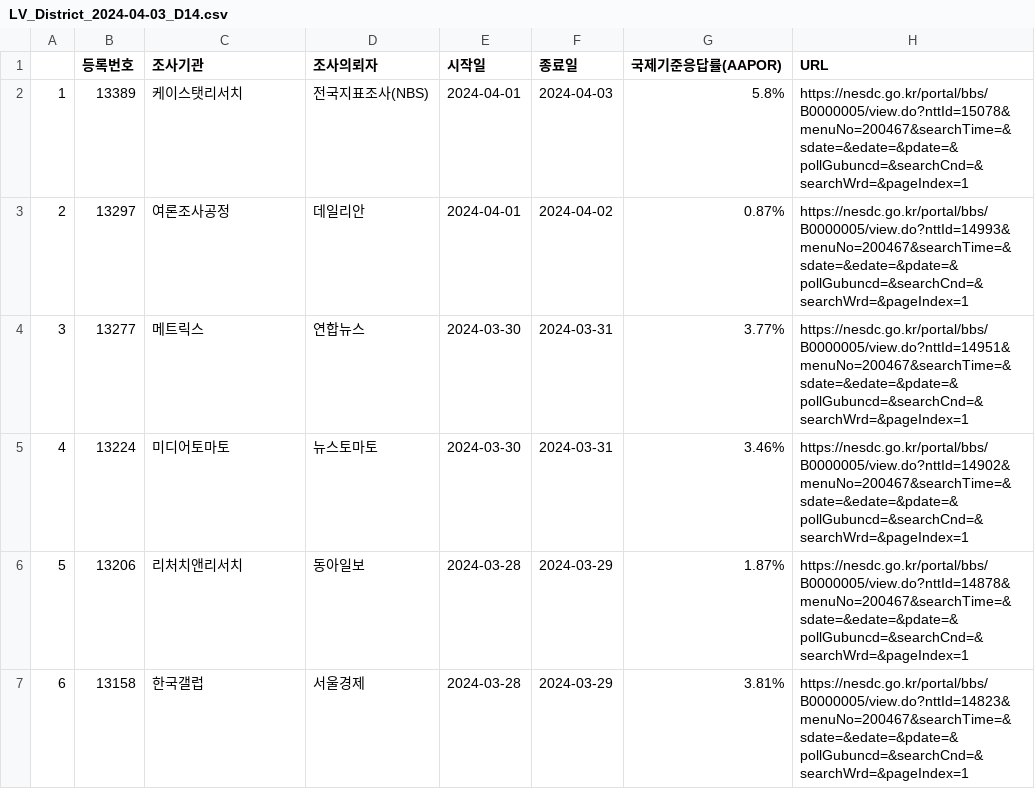
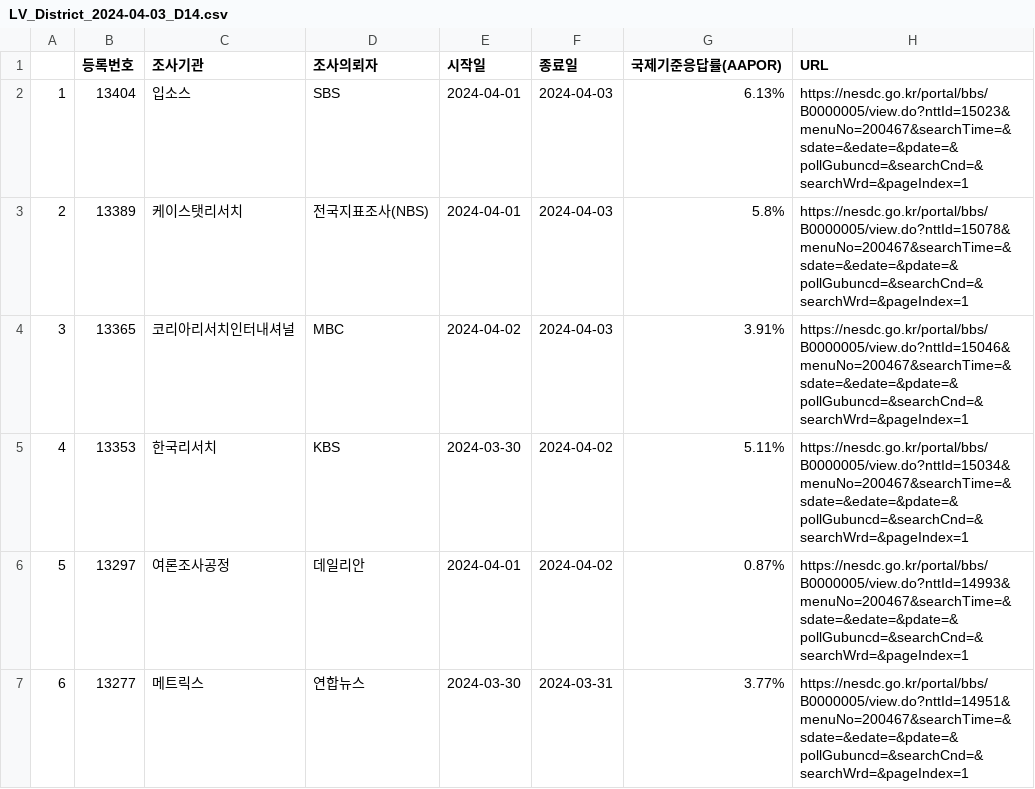
Before and after one commit to scholarsbookcase/naelection2024, a CSV file: IncludedPollsByDate/LV_District_2024-04-03_D14.csv, drawn as a sheet; only a part is shown; the shorter side is filled out with more unchanged rows; addresses are those after the commit; the diff names each change by its address in the sheet, - before the commit and + after, or states it on an @@ line.

```diff
--- a/IncludedPollsByDate/LV_District_2024-04-03_D14.csv
+++ b/IncludedPollsByDate/LV_District_2024-04-03_D14.csv
+row 2: 1 | 13404 | 입소스 | SBS | 2024-04-01 | 2024-04-03 | 6.13% | https://nesdc.go.kr/portal/bbs/B0000005/view.do?nttId=15023&menuNo=200467&searchTime=&sdate=&edate=&pdate=&pollGubuncd=&searchCnd=&searchWrd=&pageIndex=1
@@ column A renumbered from row 3 down @@
+row 4: 3 | 13365 | 코리아리서치인터내셔널 | MBC | 2024-04-02 | 2024-04-03 | 3.91% | https://nesdc.go.kr/portal/bbs/B0000005/view.do?nttId=15046&menuNo=200467&searchTime=&sdate=&edate=&pdate=&pollGubuncd=&searchCnd=&searchWrd=&pageIndex=1
+row 5: 4 | 13353 | 한국리서치 | KBS | 2024-03-30 | 2024-04-02 | 5.11% | https://nesdc.go.kr/portal/bbs/B0000005/view.do?nttId=15034&menuNo=200467&searchTime=&sdate=&edate=&pdate=&pollGubuncd=&searchCnd=&searchWrd=&pageIndex=1
```
Also changed, not shown: IncludedPollsByDate/LV_District_2024-04-02_D14.csv, IncludedPollsByDate/LV_PR_2024-04-03_D14.csv, 11 other files.
